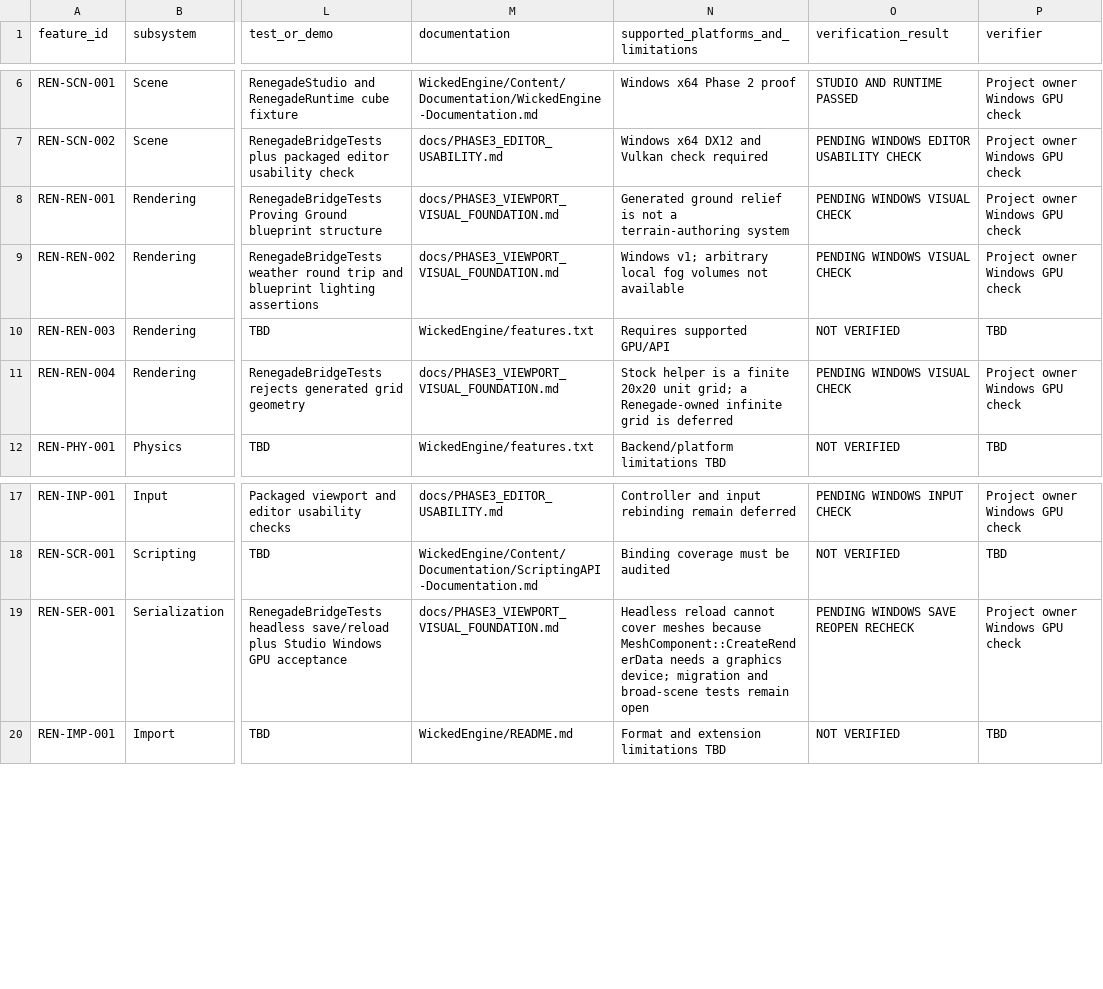
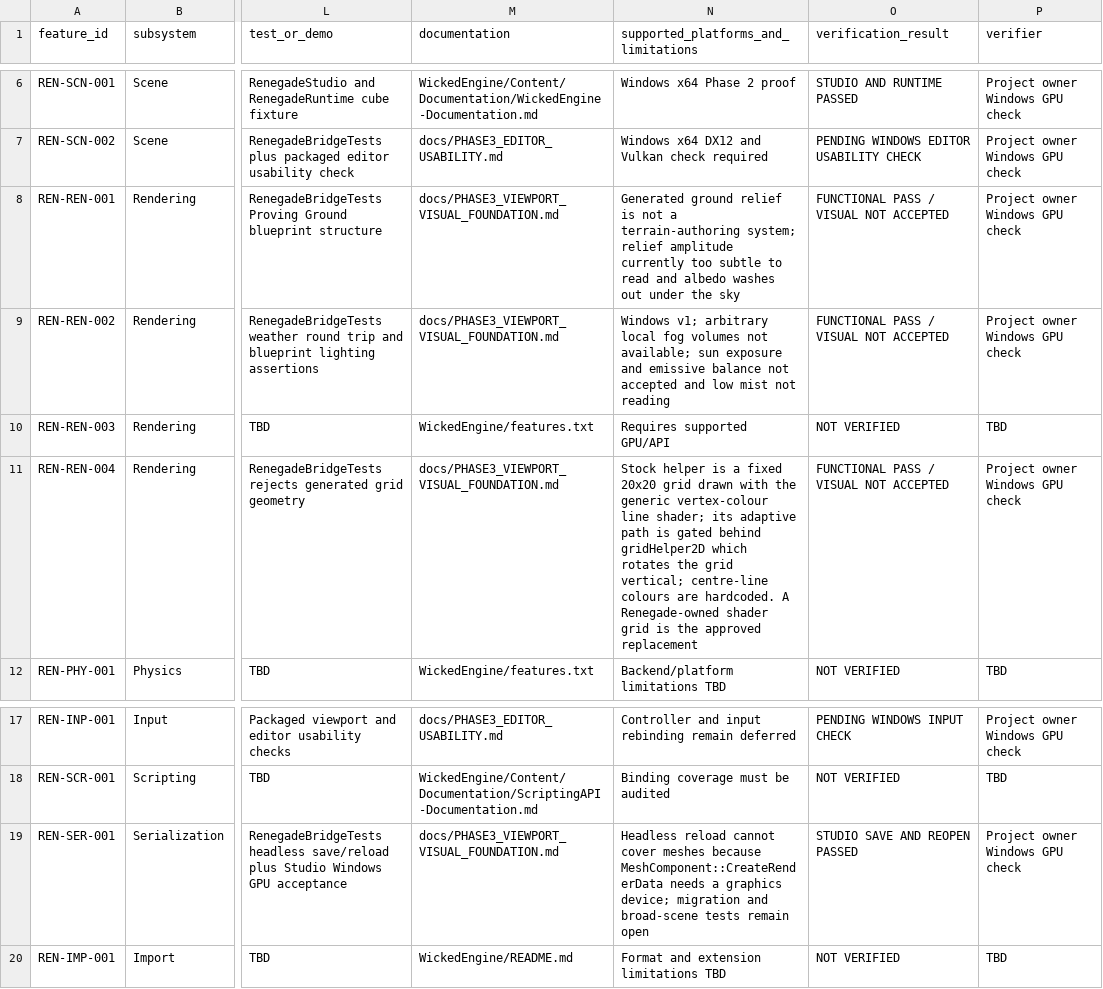
Before and after one commit to mav3r1ckmediastudio-glitch/renegade-engine, a CSV file: docs/FEATURE_MATRIX.csv, drawn as a sheet; only a part is shown, gaps mark what is left out; the diff names each change by its address in the sheet, - before the commit and + after, or states it on an @@ line.

```diff
--- a/docs/FEATURE_MATRIX.csv
+++ b/docs/FEATURE_MATRIX.csv
-N8: …a terrain-authoring system
+N8: …a terrain-authoring system; relief amplitude currently too subtle to read and albedo washes out under the sky
-O8:O9 (verification_result): PENDING WINDOWS VISUAL CHECK
+O8:O9 (verification_result): FUNCTIONAL PASS / VISUAL NOT ACCEPTED
-N9: …volumes not available
+N9: …volumes not available; sun exposure and emissive balance not accepted and low mist not reading
-N11: …is a finite 20x20 unit grid; a Renegade-owned infinite grid is deferred
+N11: …is a fixed 20x20 grid drawn with the generic vertex-colour line shader; its adaptive path is gated behind gridHelper2D which rotates the grid vertical; centre-line colours are hardcoded. A Renegade-owned shader grid is the approved replacement
-O11 (verification_result): PENDING WINDOWS VISUAL CHECK
+O11 (verification_result): FUNCTIONAL PASS / VISUAL NOT ACCEPTED
-O19 (verification_result): PENDING WINDOWS SAVE REOPEN RECHECK
+O19 (verification_result): STUDIO SAVE AND REOPEN PASSED
```
Also changed, not shown: 1 other file.
